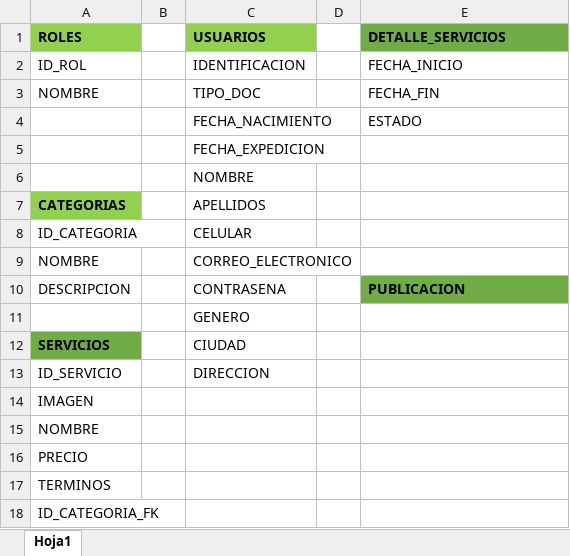
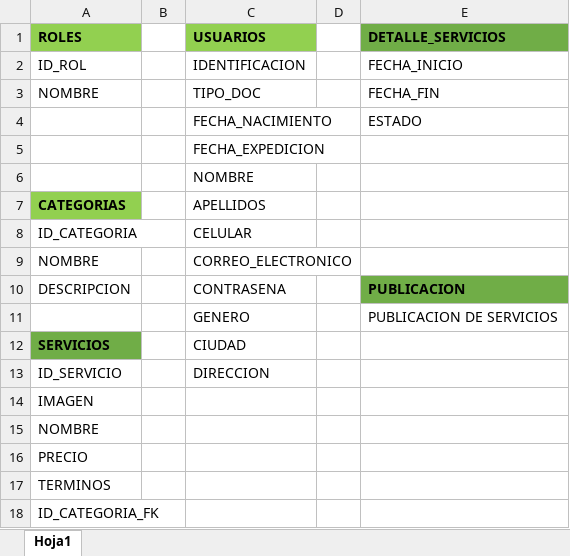
Before and after one commit to yeseniaquejada/SERVICE_MARKET, an Excel workbook: BASE DE DATOS/Atributos BD.xlsx, sheet Hoja1, drawn as a sheet; values as stored, in another font and other column widths than the file's, no borders; the diff names each change by its address in the sheet, - before the commit and + after, or states it on an @@ line.

Commit message:
Ya

```diff
--- a/BASE DE DATOS/Atributos BD.xlsx (sheet Hoja1)
+++ b/BASE DE DATOS/Atributos BD.xlsx (sheet Hoja1)
-E11 (DETALLE_SERVICIOS): (empty)
+E11 (DETALLE_SERVICIOS): PUBLICACION DE SERVICIOS
```
